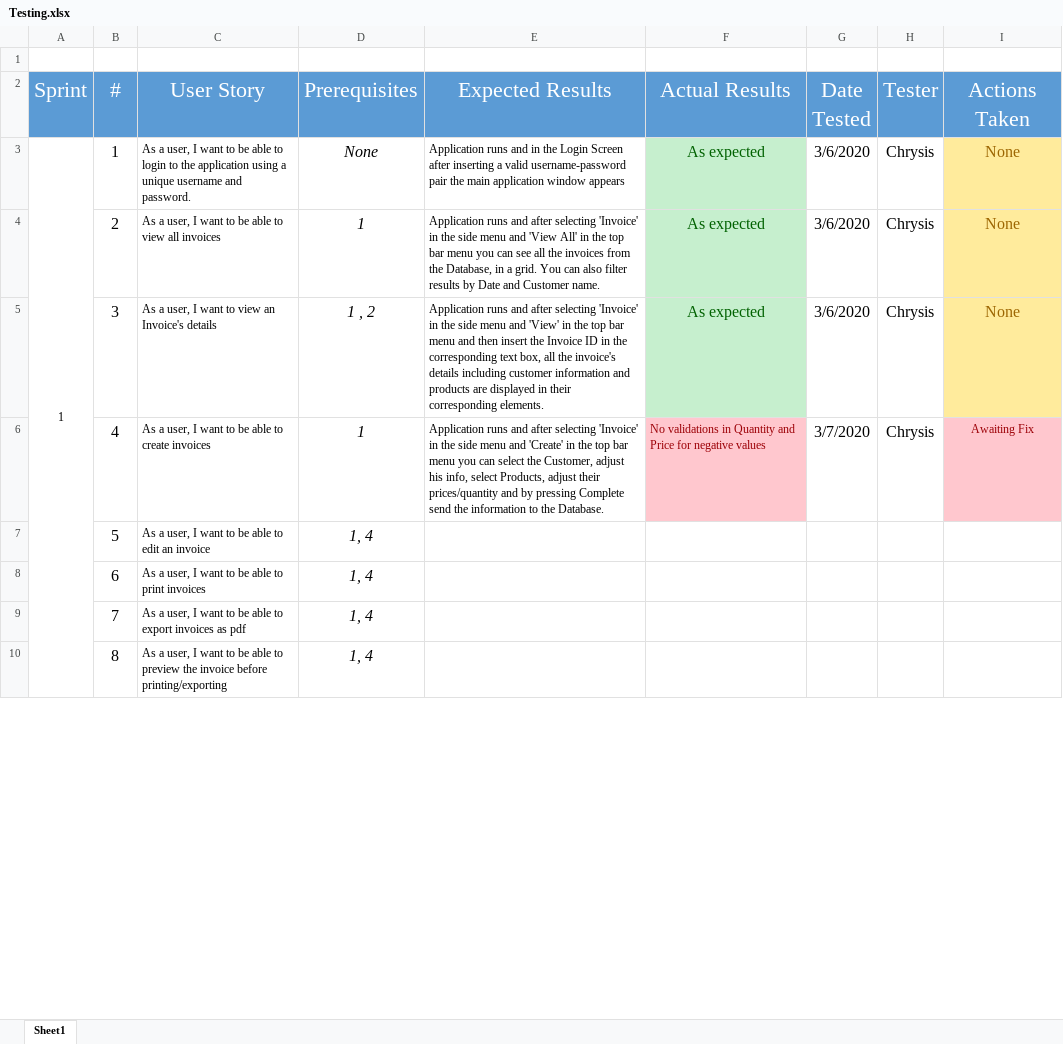
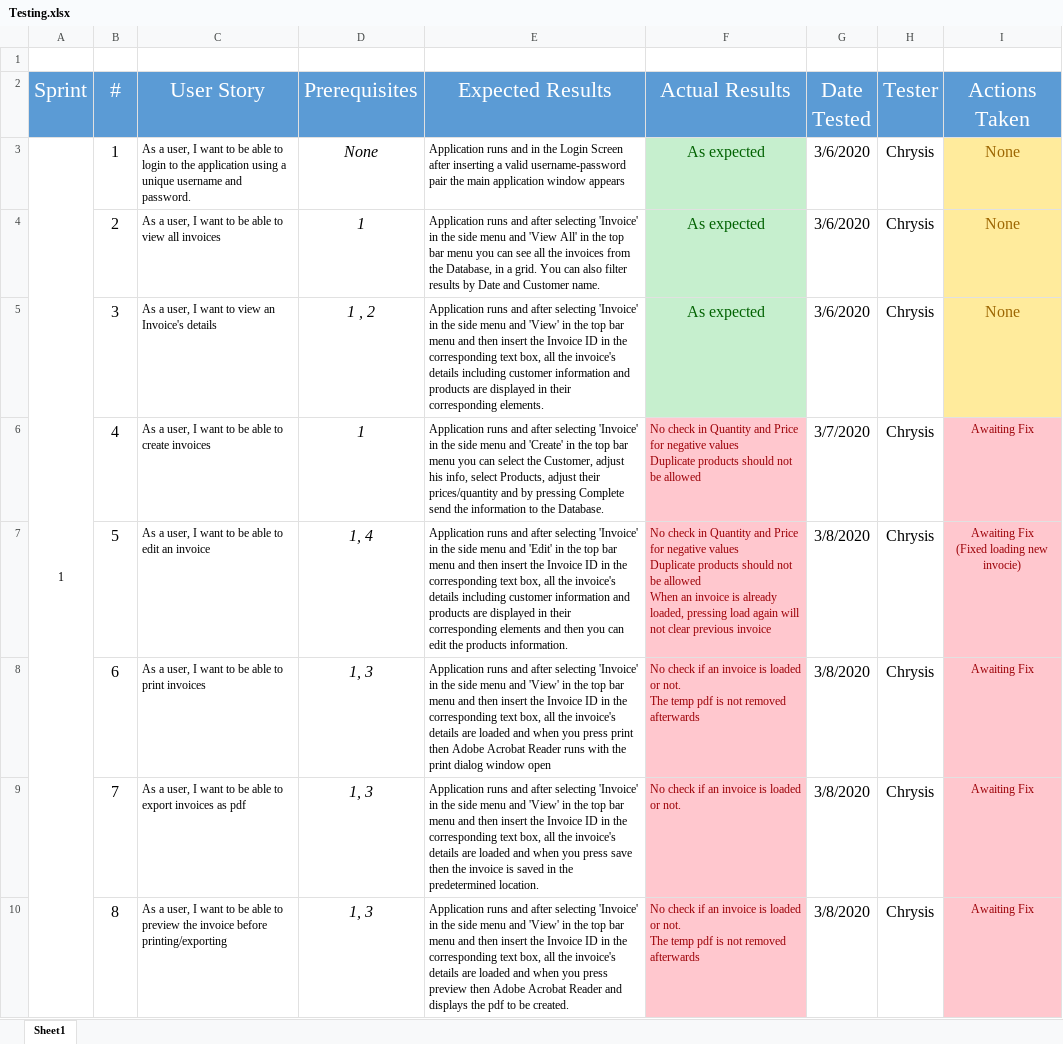
Before and after one commit to CS-UCY-EPL343/epl343.winter18.team10, an Excel workbook: Testing.xlsx, sheet Sheet1, drawn as a sheet; only a part is shown; values as stored, in another font and other column widths than the file's, no borders; ↵ is a line break in a cell; the diff covers the shown part only; the diff names each change by its address in the sheet, - before the commit and + after, or states it on an @@ line.

```diff
--- a/Testing.xlsx (sheet Sheet1)
+++ b/Testing.xlsx (sheet Sheet1)
-F6 (Actual Results): No validations in Quantity and Price for negative values
+F6 (Actual Results): No check in Quantity and Price for negative values ↵ Duplicate products should not be allowed
-E7 (Expected Results): (empty)
+E7 (Expected Results): Application runs and after selecting 'Invoice' in the side menu and 'Edit' in the top bar menu and then insert the Invoice ID in the corresponding text box, all the invoice's details including customer information and products are displayed in their corresponding elements and then you can edit the products information.
-F7 (Actual Results): (empty)
+F7 (Actual Results): No check in Quantity and Price for negative values ↵ Duplicate products should not be allowed ↵ When an invoice is already loaded, pressing load again will not clear previous invoice
-F7:F10 fill: none
+F7:F10 fill: #FFC7CE
-G7:G10 (Date Tested): (empty)
+G7:G10 (Date Tested): 3/8/2020
-H7:H10 (Tester): (empty)
+H7:H10 (Tester): Chrysis
-I7 (Actions Taken): (empty)
+I7 (Actions Taken): Awaiting Fix ↵ (Fixed loading new invocie)
-I7:I10 fill: none
+I7:I10 fill: #FFC7CE
-D8:D10 (Prerequisites): 1, 4
+D8:D10 (Prerequisites): 1, 3
-E8 (Expected Results): (empty)
+E8 (Expected Results): Application runs and after selecting 'Invoice' in the side menu and 'View' in the top bar menu and then insert the Invoice ID in the corresponding text box, all the invoice's details are loaded and when you press print then Adobe Acrobat Reader runs with the print dialog window open
-F8 (Actual Results): (empty)
+F8 (Actual Results): No check if an invoice is loaded or not. ↵ The temp pdf is not removed afterwards
-I8:I10 (Actions Taken): (empty)
+I8:I10 (Actions Taken): Awaiting Fix
-E9 (Expected Results): (empty)
+E9 (Expected Results): Application runs and after selecting 'Invoice' in the side menu and 'View' in the top bar menu and then insert the Invoice ID in the corresponding text box, all the invoice's details are loaded and when you press save then the invoice is saved in the predetermined location.
-F9 (Actual Results): (empty)
+F9 (Actual Results): No check if an invoice is loaded or not.
-E10 (Expected Results): (empty)
+E10 (Expected Results): Application runs and after selecting 'Invoice' in the side menu and 'View' in the top bar menu and then insert the Invoice ID in the corresponding text box, all the invoice's details are loaded and when you press preview then Adobe Acrobat Reader and displays the pdf to be created.
-F10 (Actual Results): (empty)
+F10 (Actual Results): No check if an invoice is loaded or not. ↵ The temp pdf is not removed afterwards
```
Also changed, not shown: 45 edited cells and cell formats elsewhere in this sheet.
